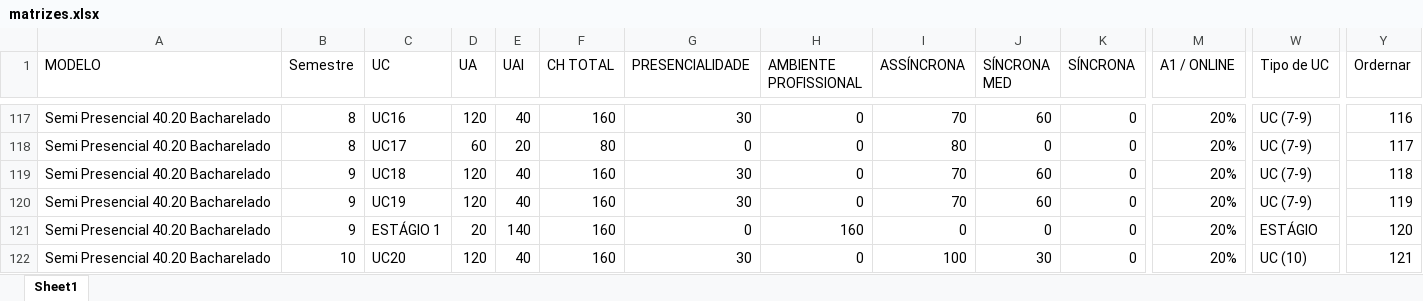
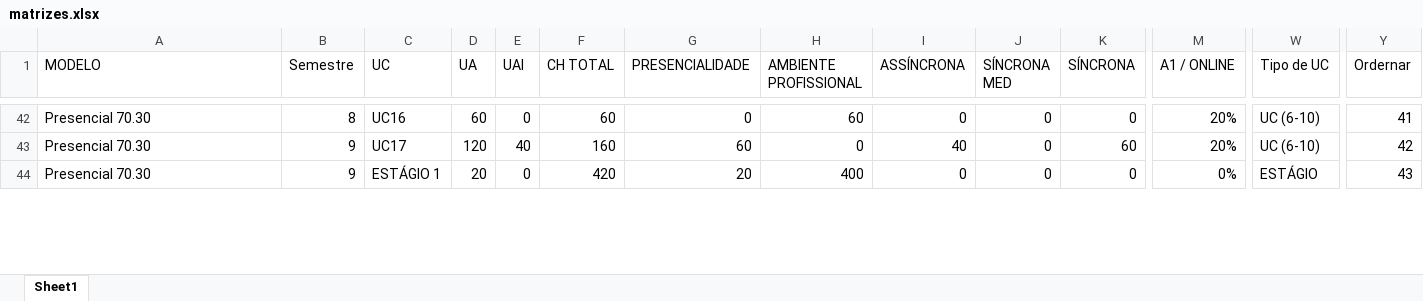
Before and after one commit to Kaique-Yuto/Simulador_Modelos_pedagogicos, an Excel workbook: databases/matrizes.xlsx, sheet Sheet1, drawn as a sheet; only a part is shown, gaps mark what is left out; values as stored, in another font and other column widths than the file's, no cell formats; table styles not drawn; removed rows and columns are numbered as before the commit, all else as after; rows hold the shown columns only; the diff covers the shown part only; the diff names each change by its address in the sheet, - before the commit and + after, or states it on an @@ line.

```diff
--- a/databases/matrizes.xlsx (sheet Sheet1)
+++ b/databases/matrizes.xlsx (sheet Sheet1)
-A42:A43 (MODELO): Semi Presencial 40.20 Bacharelado
+A42:A43 (MODELO): Presencial 70.30
-D42 (UA): 120
+D42 (UA): 60
-E42 (UAI): 40
+E42 (UAI): 0
-F42 (CH TOTAL): 160
+F42 (CH TOTAL): 60
-G42 (PRESENCIALIDADE): 30
+G42 (PRESENCIALIDADE): 0
-H42 (AMBIENTE PROFISSIONAL): 0
+H42 (AMBIENTE PROFISSIONAL): 60
-I42 (ASSÍNCRONA): 70
+I42 (ASSÍNCRONA): 0
-J42 (SÍNCRONA MED): 60
+J42 (SÍNCRONA MED): 0
-W42:W43 (Tipo de UC): UC (7-9)
+W42:W43 (Tipo de UC): UC (6-10)
-Y42 (Ordernar): 116
+Y42 (Ordernar): 41
-B43 (Semestre): 8
+B43 (Semestre): 9
-D43 (UA): 60
+D43 (UA): 120
-E43 (UAI): 20
+E43 (UAI): 40
-F43 (CH TOTAL): 80
+F43 (CH TOTAL): 160
-G43 (PRESENCIALIDADE): 0
+G43 (PRESENCIALIDADE): 60
-I43 (ASSÍNCRONA): 80
+I43 (ASSÍNCRONA): 40
-K43 (SÍNCRONA): 0
+K43 (SÍNCRONA): 60
-Y43 (Ordernar): 117
+Y43 (Ordernar): 42
@@ row 119 hidden: Semi Presencial 40.20 Bacharelado | 9 | UC18 | 120 | 40 | 160 | 30 | 0 | 70 | 60 | 0 | 20% | UC (7-9) | 118 @@
@@ row 120 hidden: Semi Presencial 40.20 Bacharelado | 9 | UC19 | 120 | 40 | 160 | 30 | 0 | 70 | 60 | 0 | 20% | UC (7-9) | 119 @@
-A44 (MODELO): Semi Presencial 40.20 Bacharelado
+A44 (MODELO): Presencial 70.30
-E44 (UAI): 140
+E44 (UAI): 0
-F44 (CH TOTAL): 160
+F44 (CH TOTAL): 420
-G44 (PRESENCIALIDADE): 0
+G44 (PRESENCIALIDADE): 20
-H44 (AMBIENTE PROFISSIONAL): 160
+H44 (AMBIENTE PROFISSIONAL): 400
-M44 (A1 / ONLINE): 20%
+M44 (A1 / ONLINE): 0%
-Y44 (Ordernar): 120
+Y44 (Ordernar): 43
@@ row 122 hidden: Semi Presencial 40.20 Bacharelado | 10 | UC20 | 120 | 40 | 160 | 30 | 0 | 100 | 30 | 0 | 20% | UC (10) | 121 @@
```
Also changed, not shown: 1 hidden or unhidden row and 148 edited cells elsewhere in this sheet, cell formats, databases/base_alunos_curso_marca_v3.xlsx, databases/parametros_turma.xlsx, 3 other files.
